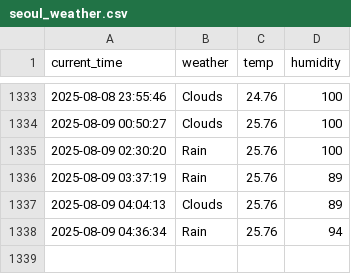
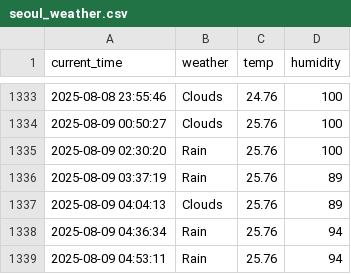
Before and after one commit to eunseong-kim-01/seoul_weather_5m, a CSV file: seoul_weather.csv, drawn as a sheet; only a part is shown, gaps mark what is left out; the diff names each change by its address in the sheet, - before the commit and + after, or states it on an @@ line.

```diff
--- a/seoul_weather.csv
+++ b/seoul_weather.csv
+row 1339: 2025-08-09 04:53:11 | Rain | 25.76 | 94
```
